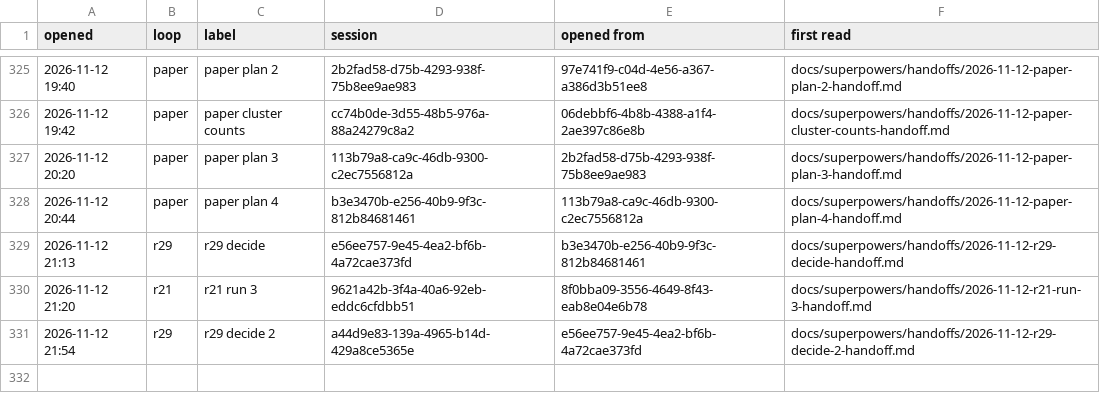
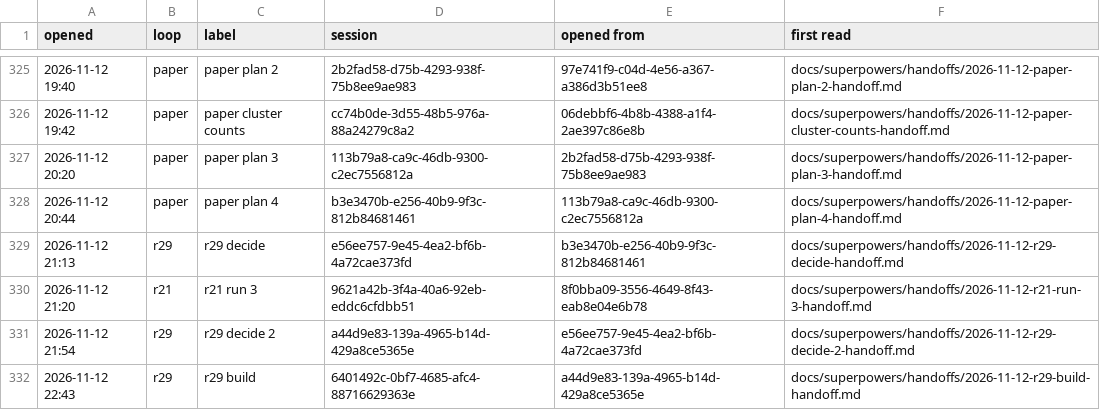
Before and after one commit to AugustOxQ/CoSiR, a TSV file: docs/superpowers/handoffs/chats.tsv, drawn as a sheet; only a part is shown, gaps mark what is left out.

```diff
--- a/docs/superpowers/handoffs/chats.tsv
+++ b/docs/superpowers/handoffs/chats.tsv
@@ -331 +331,2 @@ opened	loop	label	session	opened from	first read
 2026-11-12 21:54	r29	r29 decide 2	a44d9e83-139a-4965-b14d-429a8ce5365e	e56ee757-9e45-4ea2-bf6b-4a72cae373fd	docs/superpowers/handoffs/2026-11-12-r29-decide-2-handoff.md
+2026-11-12 22:43	r29	r29 build	6401492c-0bf7-4685-afc4-88716629363e	a44d9e83-139a-4965-b14d-429a8ce5365e	docs/superpowers/handoffs/2026-11-12-r29-build-handoff.md
```
Also changed, not shown: 1 other file.
